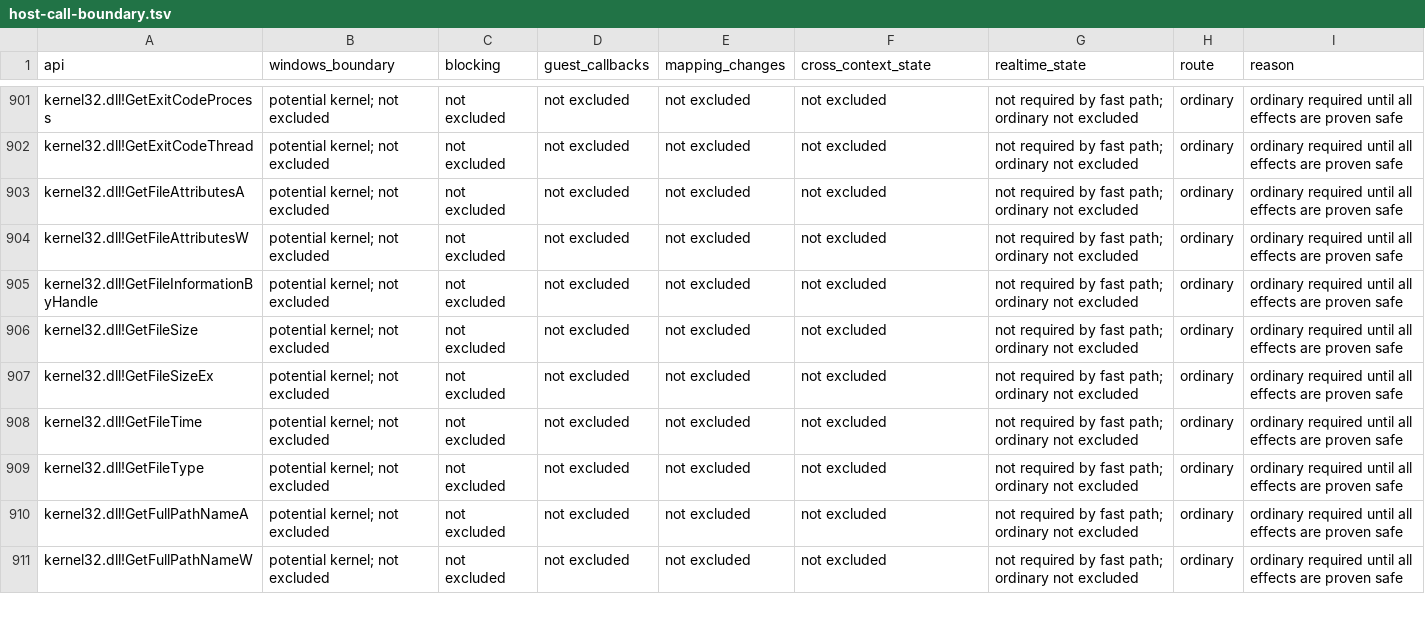
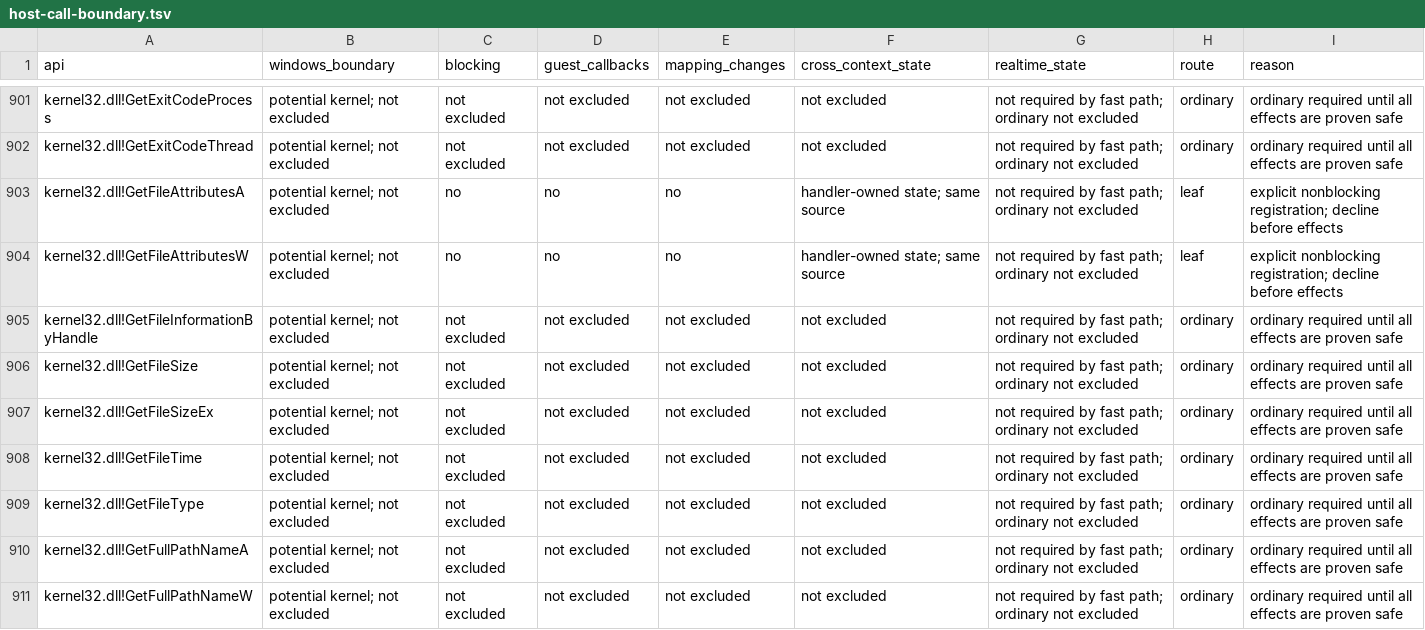
Before and after one commit to hitode-project/hitode, a TSV file: docs/host-call-boundary.tsv, drawn as a sheet; only a part is shown, gaps mark what is left out.

Commit message:
perf(vfs): answer lookups from an authoritative directory index
Guest-visible host entries now change only through vfs::host wrappers,
which invalidate a process-wide case-insensitive directory index. Misses
in read-only layers no longer stat the host, and GetFileAttributesA/W
run as EnvLeaf over that view. A lint keeps direct host mutations out of
the VFS and Win32 crates.

```diff
--- a/docs/host-call-boundary.tsv
+++ b/docs/host-call-boundary.tsv
@@ -902,4 +902,4 @@ kernel32.dll!GetExitCodeProcess	potential kernel; not excluded	not excluded	not
 kernel32.dll!GetExitCodeThread	potential kernel; not excluded	not excluded	not excluded	not excluded	not excluded	not required by fast path; ordinary not excluded	ordinary	ordinary required until all effects are proven safe
-kernel32.dll!GetFileAttributesA	potential kernel; not excluded	not excluded	not excluded	not excluded	not excluded	not required by fast path; ordinary not excluded	ordinary	ordinary required until all effects are proven safe
-kernel32.dll!GetFileAttributesW	potential kernel; not excluded	not excluded	not excluded	not excluded	not excluded	not required by fast path; ordinary not excluded	ordinary	ordinary required until all effects are proven safe
+kernel32.dll!GetFileAttributesA	potential kernel; not excluded	no	no	no	handler-owned state; same source	not required by fast path; ordinary not excluded	leaf	explicit nonblocking registration; decline before effects
+kernel32.dll!GetFileAttributesW	potential kernel; not excluded	no	no	no	handler-owned state; same source	not required by fast path; ordinary not excluded	leaf	explicit nonblocking registration; decline before effects
 kernel32.dll!GetFileInformationByHandle	potential kernel; not excluded	not excluded	not excluded	not excluded	not excluded	not required by fast path; ordinary not excluded	ordinary	ordinary required until all effects are proven safe
```
Also changed, not shown: 25 other files.
